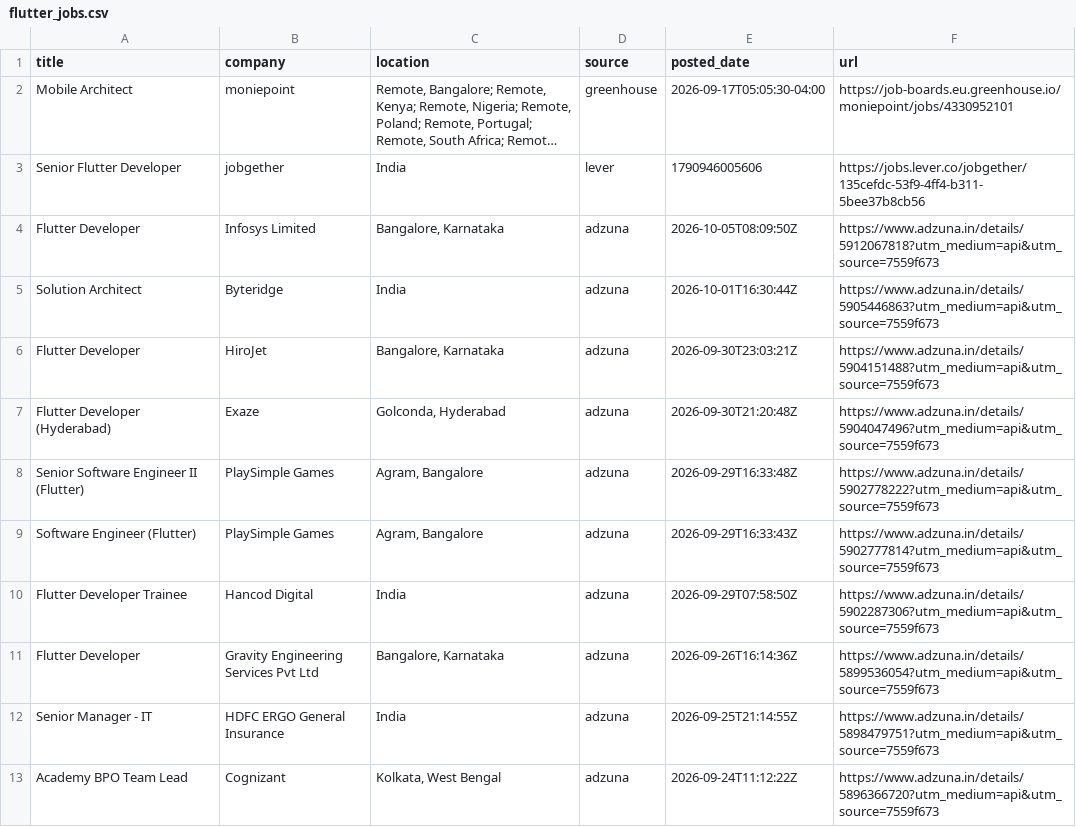
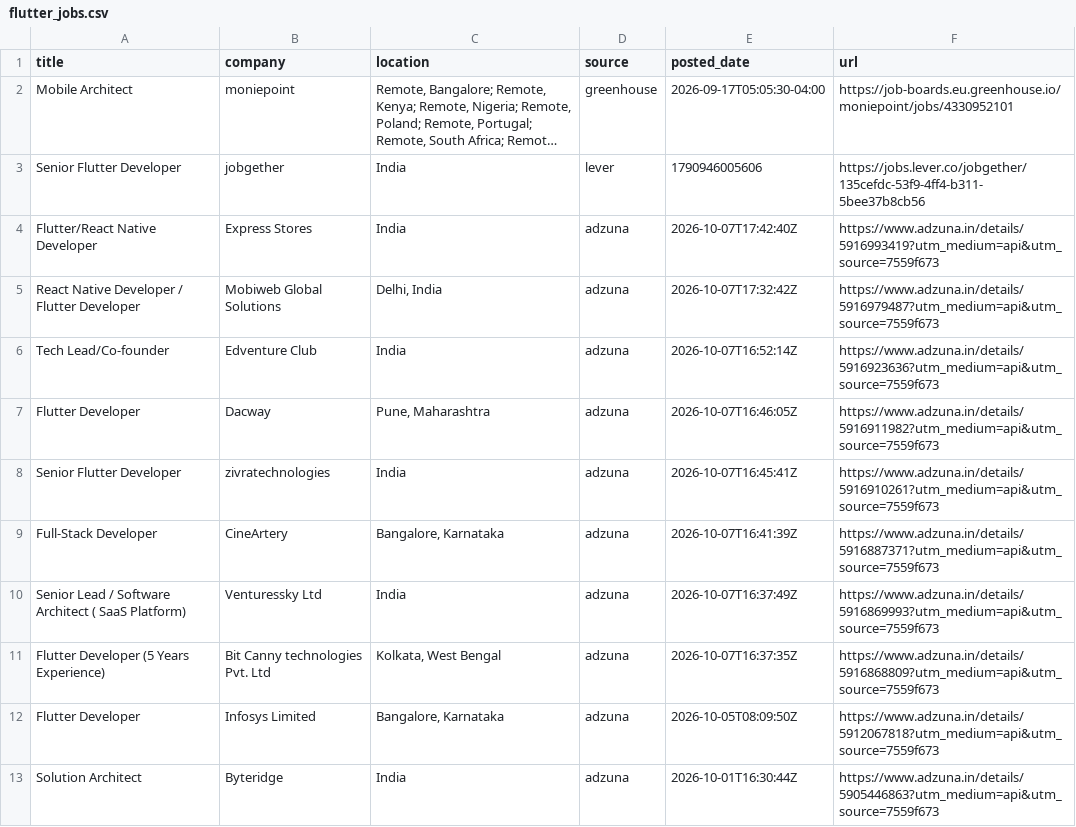
Before and after one commit to jatin-web/flutter-jobs-finder, a CSV file: output/flutter_jobs.csv, drawn as a sheet; only a part is shown; the shorter side is filled out with more unchanged rows; long unchanged cells end in …; the diff names each change by its address in the sheet, - before the commit and + after, or states it on an @@ line.

```diff
--- a/output/flutter_jobs.csv
+++ b/output/flutter_jobs.csv
+row 4: Flutter/React Native Developer | Express Stores | India | adzuna | 2026-10-07T17:42:40Z | https://www.adzuna.in/details/5916993419?utm_medium=api&utm_source=7559f673
+row 5: React Native Developer / Flutter Developer | Mobiweb Global Solutions | Delhi, India | adzuna | 2026-10-07T17:32:42Z | https://www.adzuna.in/details/5916979487?utm_medium=api&utm_source=7559f673
+row 6: Tech Lead/Co-founder | Edventure Club | India | adzuna | 2026-10-07T16:52:14Z | https://www.adzuna.in/details/5916923636?utm_medium=api&utm_source=7559f673
+row 7: Flutter Developer | Dacway | Pune, Maharashtra | adzuna | 2026-10-07T16:46:05Z | https://www.adzuna.in/details/5916911982?utm_medium=api&utm_source=7559f673
+row 8: Senior Flutter Developer | zivratechnologies | India | adzuna | 2026-10-07T16:45:41Z | https://www.adzuna.in/details/5916910261?utm_medium=api&utm_source=7559f673
+row 9: Full-Stack Developer | CineArtery | Bangalore, Karnataka | adzuna | 2026-10-07T16:41:39Z | https://www.adzuna.in/details/5916887371?utm_medium=api&utm_source=7559f673
+row 10: Senior Lead / Software Architect ( SaaS Platform) | Venturessky Ltd | India | adzuna | 2026-10-07T16:37:49Z | https://www.adzuna.in/details/5916869993?utm_medium=api&utm_source=7559f673
+row 11: Flutter Developer (5 Years Experience) | Bit Canny technologies Pvt. Ltd | Kolkata, West Bengal | adzuna | 2026-10-07T16:37:35Z | https://www.adzuna.in/details/5916868809?utm_medium=api&utm_source=7559f673
```
Also changed, not shown: 5 other files.
